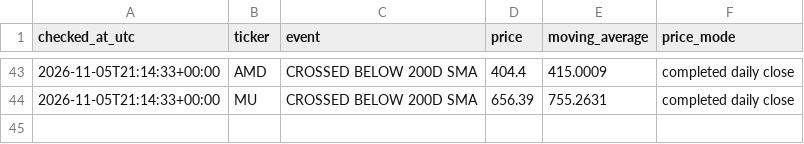
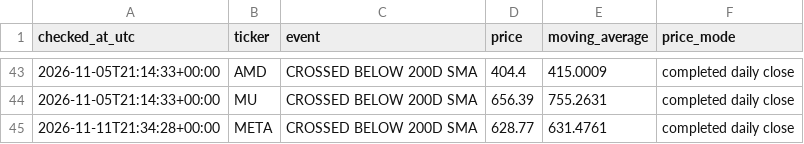
Before and after one commit to kmkrishnakant68-beep/stockpilot-cloud, a CSV file: stockpilot_data/alerts.csv, drawn as a sheet; only a part is shown, gaps mark what is left out.

```diff
--- a/stockpilot_data/alerts.csv
+++ b/stockpilot_data/alerts.csv
@@ -44 +44,2 @@ checked_at_utc,ticker,event,price,moving_average,price_mode
 2026-11-05T21:14:33+00:00,MU,CROSSED BELOW 200D SMA,656.39,755.2631,completed daily close
+2026-11-11T21:34:28+00:00,META,CROSSED BELOW 200D SMA,628.77,631.4761,completed daily close
```
Also changed, not shown: stockpilot_data/latest_signals.csv, 6 other files.
